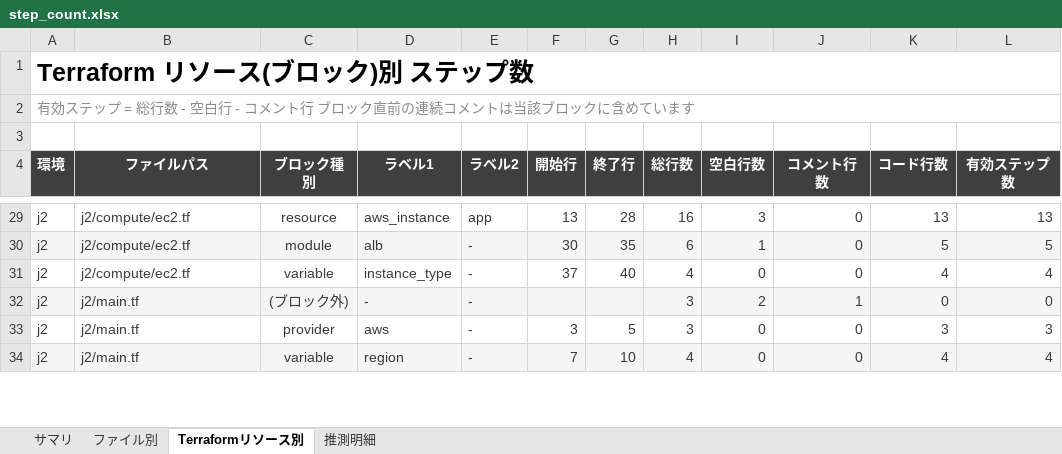
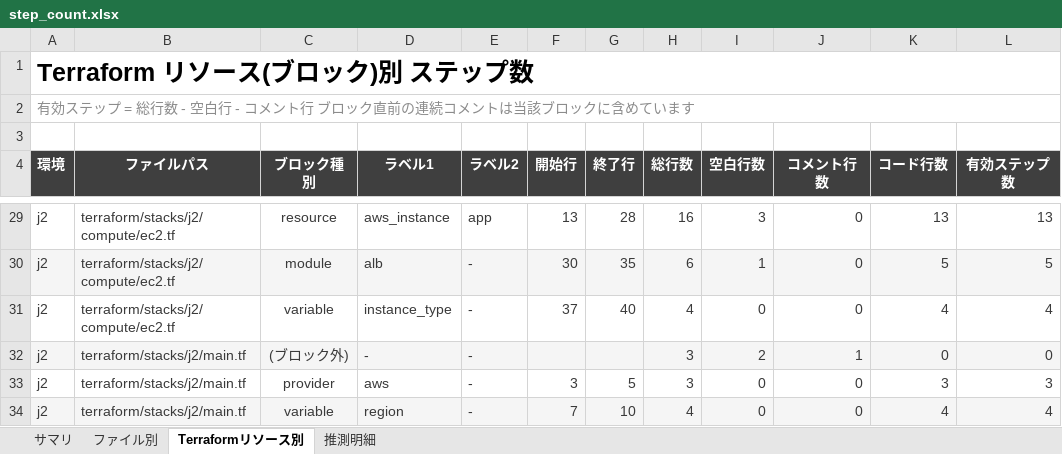
Before and after one commit to ProjectRubyRing/Step_Count_Tool, an Excel workbook: out/step_count.xlsx, sheet Terraformリソース別, drawn as a sheet; only a part is shown, gaps mark what is left out; values as stored, in another font and other column widths than the file's, no borders; conditional formats not drawn; the diff covers the shown part only; the diff names each change by its address in the sheet, - before the commit and + after, or states it on an @@ line.

```diff
--- a/out/step_count.xlsx (sheet Terraformリソース別)
+++ b/out/step_count.xlsx (sheet Terraformリソース別)
-B29:B31 (ファイルパス): j2/compute/ec2.tf
+B29:B31 (ファイルパス): terraform/stacks/j2/compute/ec2.tf
-B32:B34 (ファイルパス): j2/main.tf
+B32:B34 (ファイルパス): terraform/stacks/j2/main.tf
```
Also changed, not shown: other rows of this sheet, sheet サマリ, sheet ファイル別, sheet 推測明細, 38 other files.
